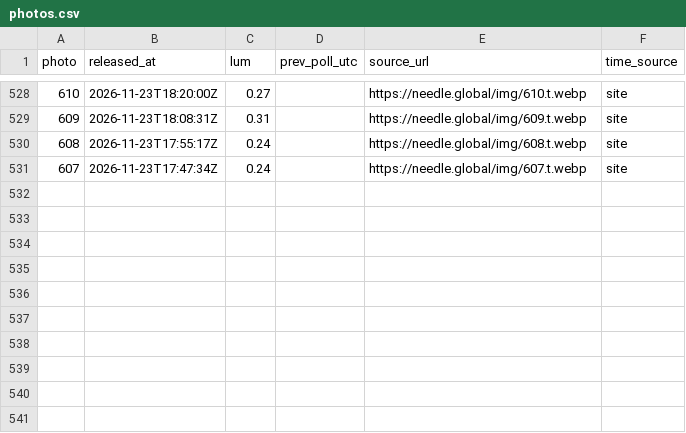
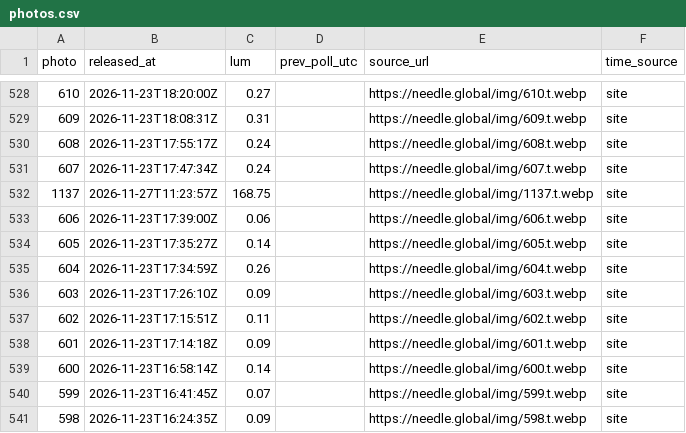
Before and after one commit to jzhang7123-design/needle-watch, a CSV file: data/photos.csv, drawn as a sheet; only a part is shown, gaps mark what is left out.

Commit message:
watch: update photo log

```diff
--- a/data/photos.csv
+++ b/data/photos.csv
@@ -531 +531,11 @@ photo,released_at,lum,prev_poll_utc,source_url,time_source
 607,2026-11-23T17:47:34Z,0.24,,https://needle.global/img/607.t.webp,site
+1137,2026-11-27T11:23:57Z,168.75,,https://needle.global/img/1137.t.webp,site
+606,2026-11-23T17:39:00Z,0.06,,https://needle.global/img/606.t.webp,site
+605,2026-11-23T17:35:27Z,0.14,,https://needle.global/img/605.t.webp,site
+604,2026-11-23T17:34:59Z,0.26,,https://needle.global/img/604.t.webp,site
+603,2026-11-23T17:26:10Z,0.09,,https://needle.global/img/603.t.webp,site
+602,2026-11-23T17:15:51Z,0.11,,https://needle.global/img/602.t.webp,site
+601,2026-11-23T17:14:18Z,0.09,,https://needle.global/img/601.t.webp,site
+600,2026-11-23T16:58:14Z,0.14,,https://needle.global/img/600.t.webp,site
+599,2026-11-23T16:41:45Z,0.07,,https://needle.global/img/599.t.webp,site
+598,2026-11-23T16:24:35Z,0.09,,https://needle.global/img/598.t.webp,site
```
Also changed, not shown: 1 other file.
